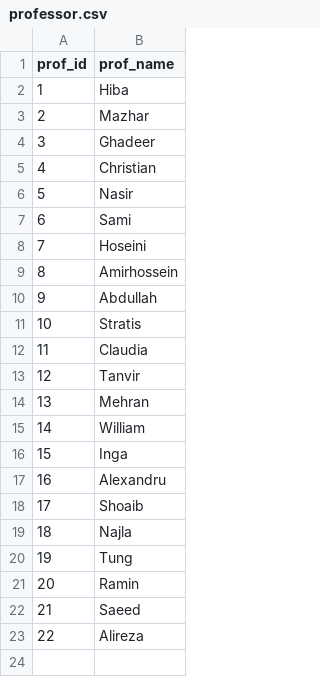
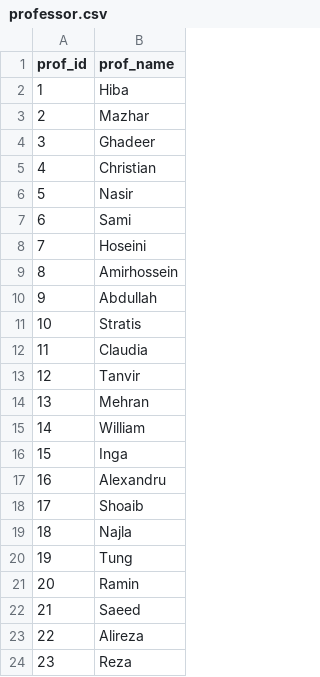
Before and after one commit to tusharrbhardwaj/Scheduler-schule, a CSV file: dataInput/professor.csv, drawn as a sheet; the diff names each change by its address in the sheet, - before the commit and + after, or states it on an @@ line.

```diff
--- a/dataInput/professor.csv
+++ b/dataInput/professor.csv
+row 24: 23 | Reza
```
Also changed, not shown: dataInput/classes.csv, 2 other files.
